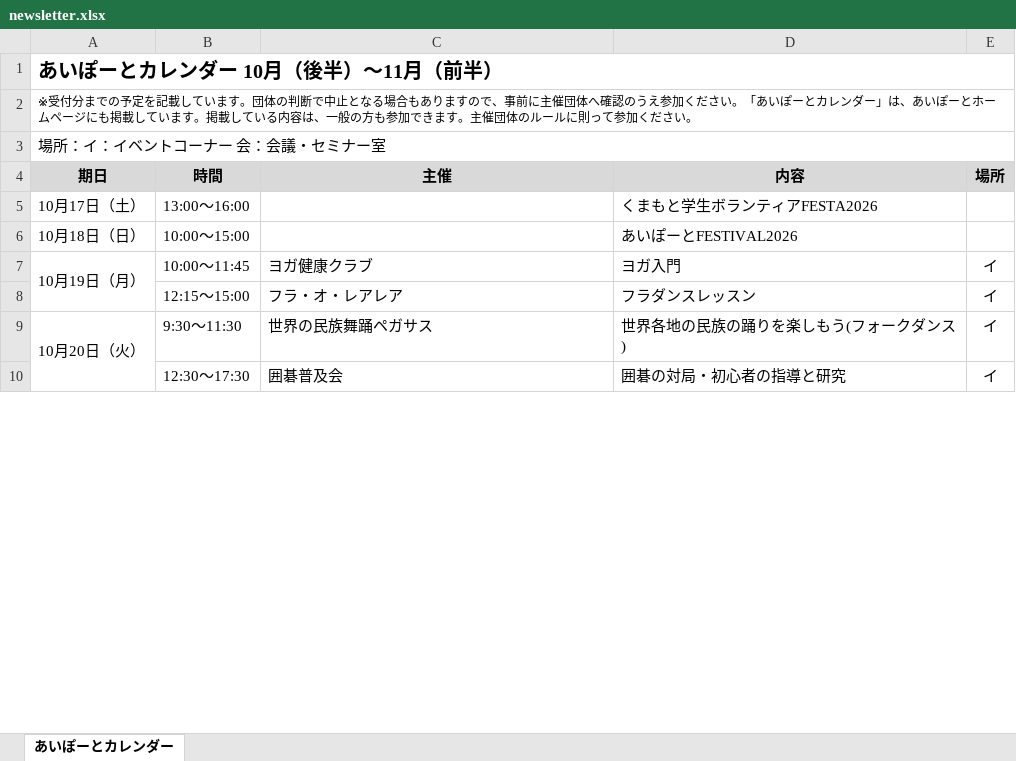
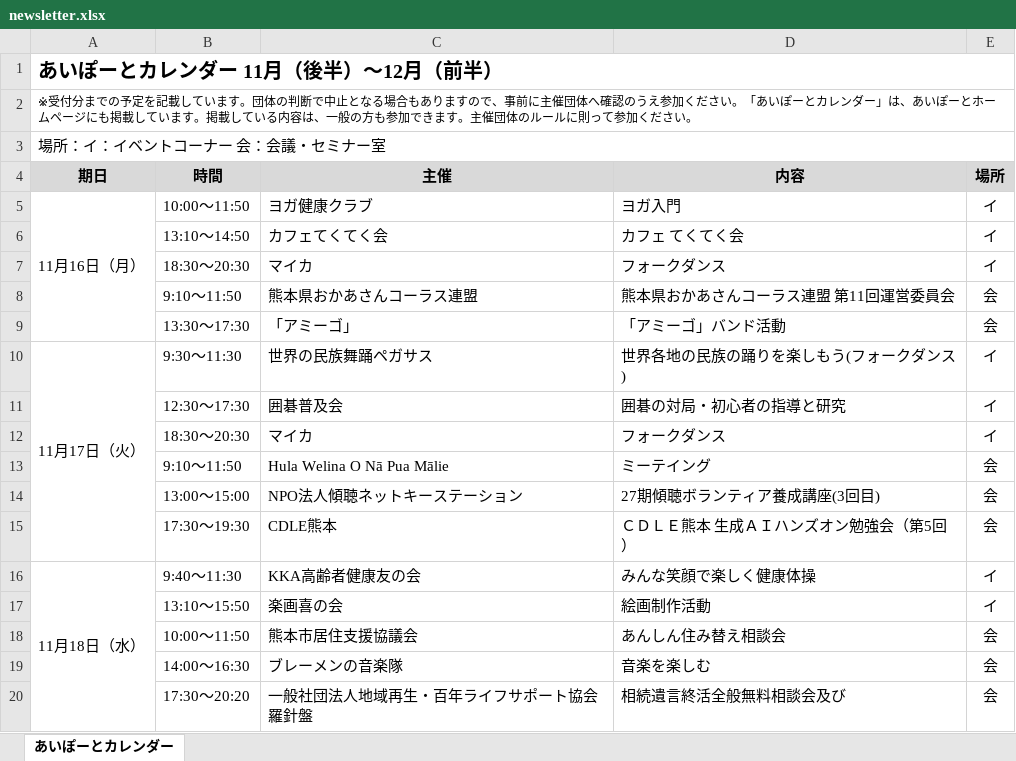
Before and after one commit to aiport0960168/aiport-calendar2, an Excel workbook: newsletter.xlsx, sheet あいぽーとカレンダー, drawn as a sheet; only a part is shown; values as stored, in another font and other column widths than the file's, no borders; removed rows and columns are numbered as before the commit, all else as after; the diff covers the shown part only; the diff names each change by its address in the sheet, - before the commit and + after, or states it on an @@ line.

```diff
--- a/newsletter.xlsx (sheet あいぽーとカレンダー)
+++ b/newsletter.xlsx (sheet あいぽーとカレンダー)
-A1 (期日): あいぽーとカレンダー 10月（後半）～11月（前半）
+A1 (期日): あいぽーとカレンダー 11月（後半）～12月（前半）
-row 5: 10月17日（土） | 13:00～16:00 |  | くまもと学生ボランティアFESTA2026
-row 6: 10月18日（日） | 10:00～15:00 |  | あいぽーとFESTIVAL2026
-A5 (期日): 10月19日（月）
+A5 (期日): 11月16日（月）
-B5 (時間): 10:00～11:45
+B5 (時間): 10:00～11:50
-row 8:  | 12:15～15:00 | フラ・オ・レアレア | フラダンスレッスン | イ
+row 6:  | 13:10～14:50 | カフェてくてく会 | カフェ てくてく会 | イ
+row 7:  | 18:30～20:30 | マイカ | フォークダンス | イ
+row 8:  | 9:10～11:50 | 熊本県おかあさんコーラス連盟 | 熊本県おかあさんコーラス連盟 第11回運営委員会 | 会
@@ row 97 moved to row 9: 13:30～17:30 @@
-A10 (期日): 10月20日（火）
+A10 (期日): 11月17日（火）
-A9:A13 merged
+A10:A15 merged
+row 12:  | 18:30～20:30 | マイカ | フォークダンス | イ
+row 13:  | 9:10～11:50 | Hula Welina O Nā Pua Mālie | ミーテイング | 会
+row 14:  | 13:00～15:00 | NPO法人傾聴ネットキーステーション | 27期傾聴ボランティア養成講座(3回目) | 会
+row 15:  | 17:30～19:30 | CDLE熊本 | ＣＤＬＥ熊本 生成ＡＩハンズオン勉強会（第5回） | 会
+row 16: 11月18日（水） | 9:40～11:30 | KKA高齢者健康友の会 | みんな笑顔で楽しく健康体操 | イ
+row 17:  | 13:10～15:50 | 楽画喜の会 | 絵画制作活動 | イ
+row 18:  | 10:00～11:50 | 熊本市居住支援協議会 | あんしん住み替え相談会 | 会
@@ row 40 moved to row 19: 14:00～16:30 @@
+row 20:  | 17:30～20:20 | 一般社団法人地域再生・百年ライフサポート協会羅針盤 | 相続遺言終活全般無料相談会及び | 会
```
Also changed, not shown: 64 added rows, 57 removed rows, 13 moved rows and 13 edited cells elsewhere in this sheet, 3 other files.
